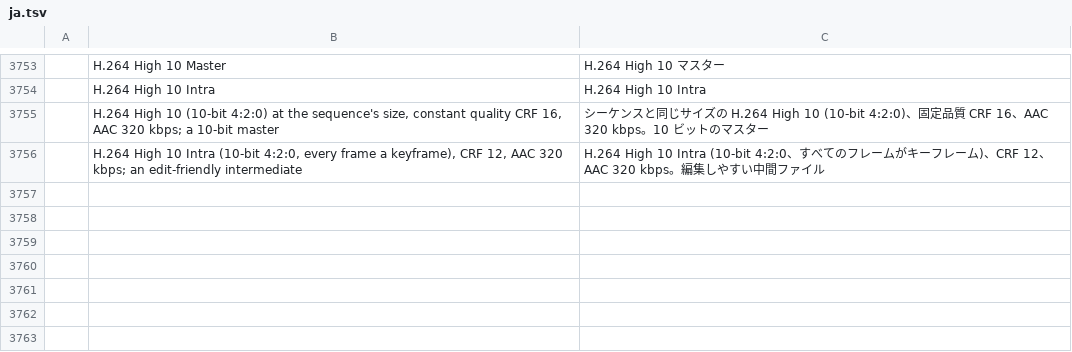
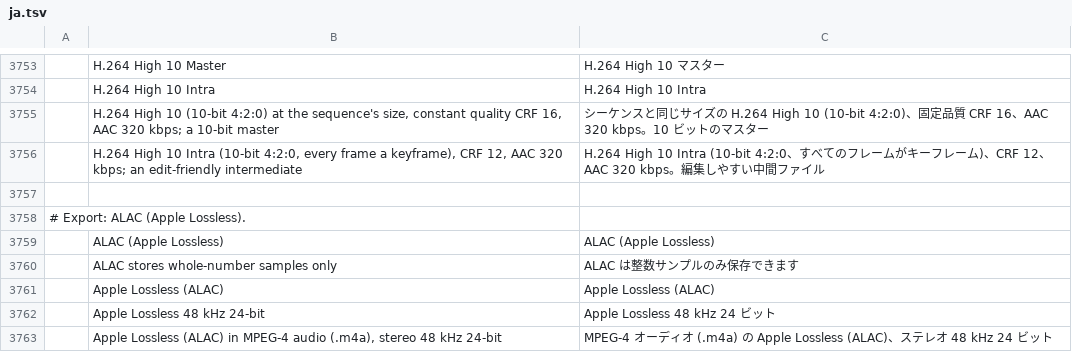
Before and after one commit to storytold/filmcraft, a TSV file: crates/ui-egui/src/i18n/ja.tsv, drawn as a sheet; only a part is shown, gaps mark what is left out.

```diff
--- a/crates/ui-egui/src/i18n/ja.tsv
+++ b/crates/ui-egui/src/i18n/ja.tsv
@@ -3756 +3756,8 @@
 	H.264 High 10 Intra (10-bit 4:2:0, every frame a keyframe), CRF 12, AAC 320 kbps; an edit-friendly intermediate	H.264 High 10 Intra (10-bit 4:2:0、すべてのフレームがキーフレーム)、CRF 12、AAC 320 kbps。編集しやすい中間ファイル
+
+# Export: ALAC (Apple Lossless).
+	ALAC (Apple Lossless)	ALAC (Apple Lossless)
+	ALAC stores whole-number samples only	ALAC は整数サンプルのみ保存できます
+	Apple Lossless (ALAC)	Apple Lossless (ALAC)
+	Apple Lossless 48 kHz 24-bit	Apple Lossless 48 kHz 24 ビット
+	Apple Lossless (ALAC) in MPEG-4 audio (.m4a), stereo 48 kHz 24-bit	MPEG-4 オーディオ (.m4a) の Apple Lossless (ALAC)、ステレオ 48 kHz 24 ビット
```
Also changed, not shown: crates/ui-egui/src/i18n/fr.tsv, crates/ui-egui/src/i18n/id.tsv, 42 other files.
